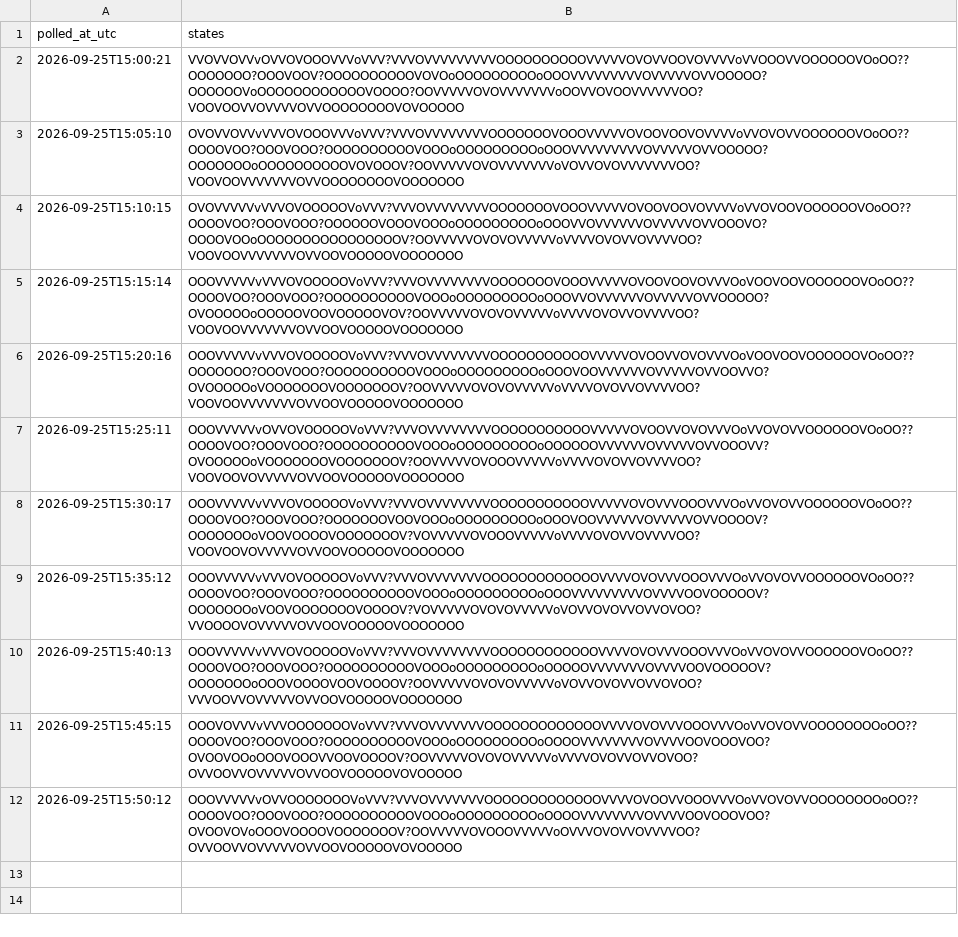
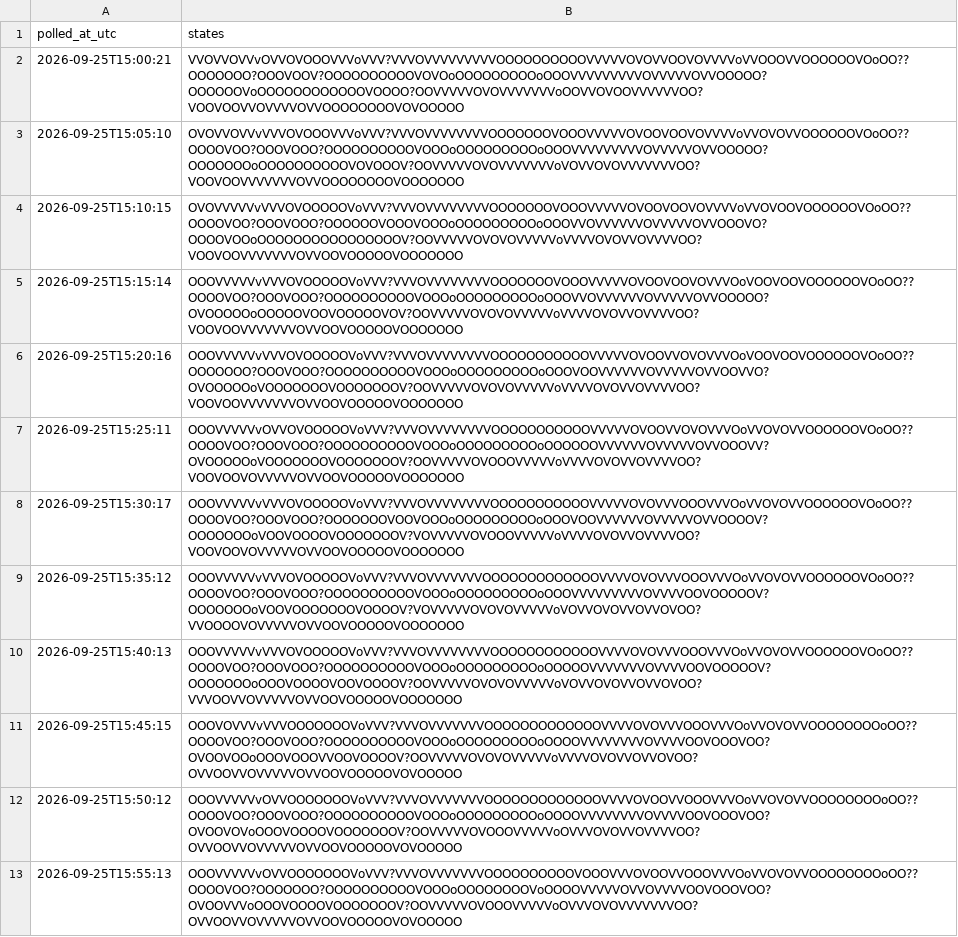
Before and after one commit to citina/curb-log, a CSV file: tools/data/ci/2026-09-25.csv, drawn as a sheet.

Commit message:
poll 2026-09-25T15:55:15Z

```diff
--- a/tools/data/ci/2026-09-25.csv
+++ b/tools/data/ci/2026-09-25.csv
@@ -12 +12,2 @@ polled_at_utc,states
 2026-09-25T15:50:12,OOOVVVVVvOVVOOOOOOOVoVVV?VVVOVVVVVVVOOOOOOOOOOOOOVVVVOVOOVVOOOVVVOoVVOVOVVOOOOOOOOoOO??OOOOVOO?OOOVOOO?OOOOOOOOOOVOOOoOOOOOOOOOoOOOOVVVVVVVVOVVVVOOVOOOVOO?OVOOVOVoOOOVOOOOVOOOOOOOV?OOVVVVVOVOOOVVVVVoOVVVOVOVVOVVVVOO?OVVOOVVOVVVVVOVVOOVOOOOOVOVOOOOO
+2026-09-25T15:55:13,OOOVVVVVvOVVOOOOOOOVoVVV?VVVOVVVVVVVOOOOOOOOOOVOOOVVVOVOOVVOOOVVVOoVVOVOVVOOOOOOOOoOO??OOOOVOO?OOOOOOO?OOOOOOOOOOVOOOoOOOOOOOOVoOOOOVVVVVOVVOVVVVOOVOOOVOO?OVOOVVVoOOOVOOOOVOOOOOOOV?OOVVVVVOVOOOVVVVVoOVVVOVOVVVVVVVOO?OVVOOVVOVVVVVOVVOOVOOOOOVOVOOOOO
```
